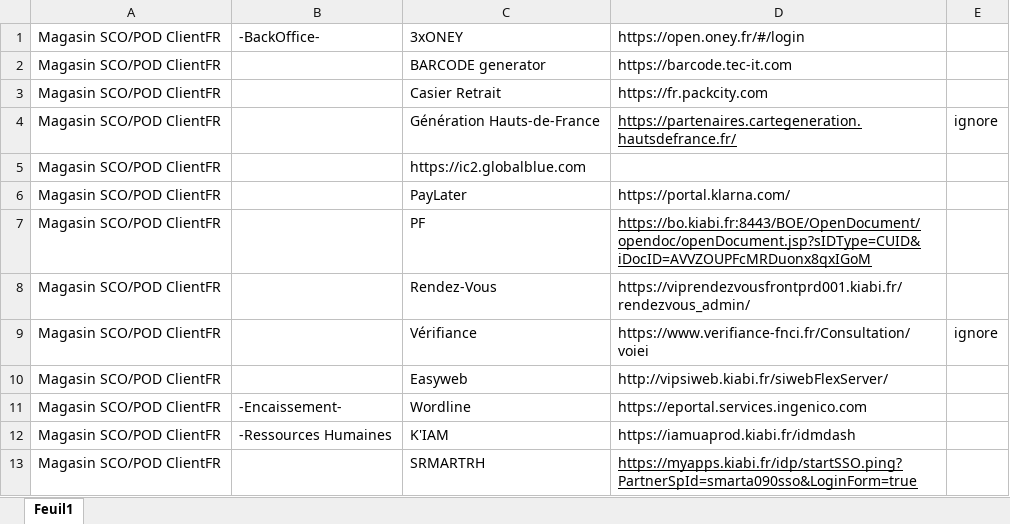
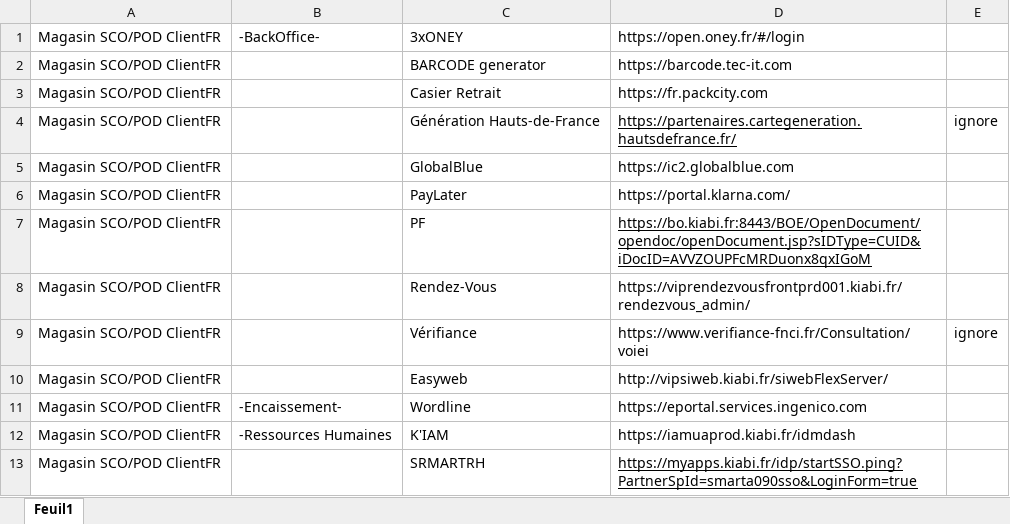
Before and after one commit to Snyxis/assets, an Excel workbook: liensMagasinCaissePOD-SCO.xlsx, sheet Feuil1, drawn as a sheet; values as stored, in another font and other column widths than the file's, no borders; removed rows and columns are numbered as before the commit, all else as after; the diff names each change by its address in the sheet, - before the commit and + after, or states it on an @@ line.

Commit message:
Add files via upload

```diff
--- a/liensMagasinCaissePOD-SCO.xlsx (sheet Feuil1)
+++ b/liensMagasinCaissePOD-SCO.xlsx (sheet Feuil1)
-row 5: Magasin SCO/POD ClientFR |  | https://ic2.globalblue.com
+row 5: Magasin SCO/POD ClientFR |  | GlobalBlue | https://ic2.globalblue.com
```
